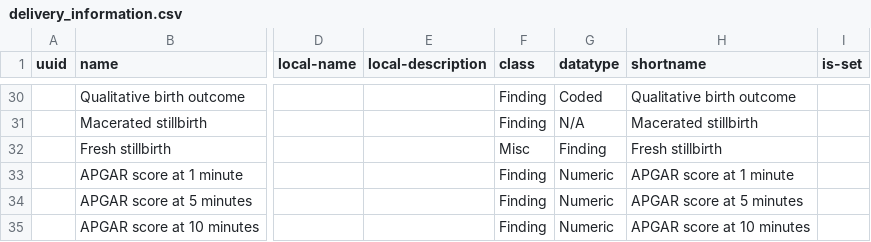
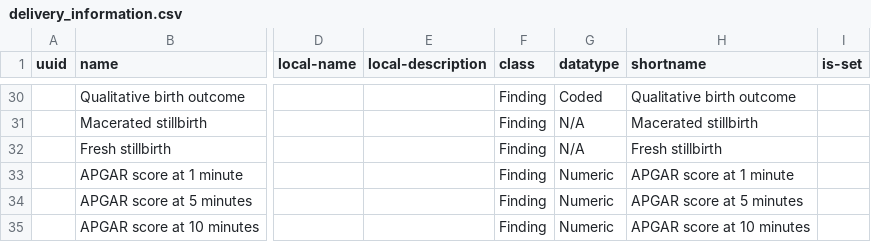
Before and after one commit to SharedHealth/HIE-Data, a CSV file: src/main/resources/data/openmrs-concept/tr/tr_data_latest/delivery_information.csv, drawn as a sheet; only a part is shown, gaps mark what is left out; the diff names each change by its address in the sheet, - before the commit and + after, or states it on an @@ line.

Commit message:
Monika | FIxed datatype

```diff
--- a/src/main/resources/data/openmrs-concept/tr/tr_data_latest/delivery_information.csv
+++ b/src/main/resources/data/openmrs-concept/tr/tr_data_latest/delivery_information.csv
-F32 (class): Misc
+F32 (class): Finding
-G32 (datatype): Finding
+G32 (datatype): N/A
```
